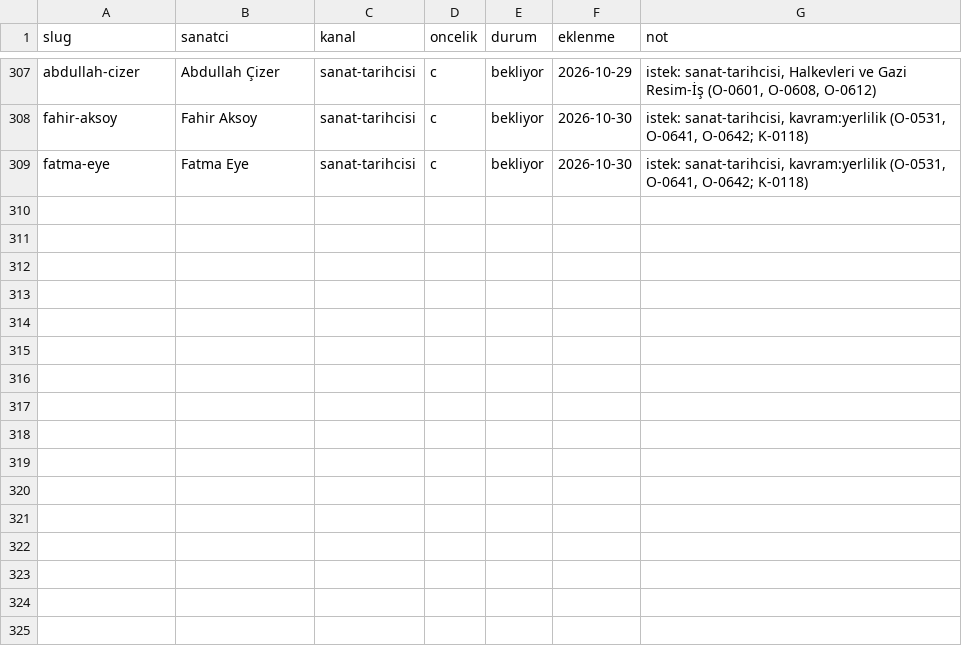
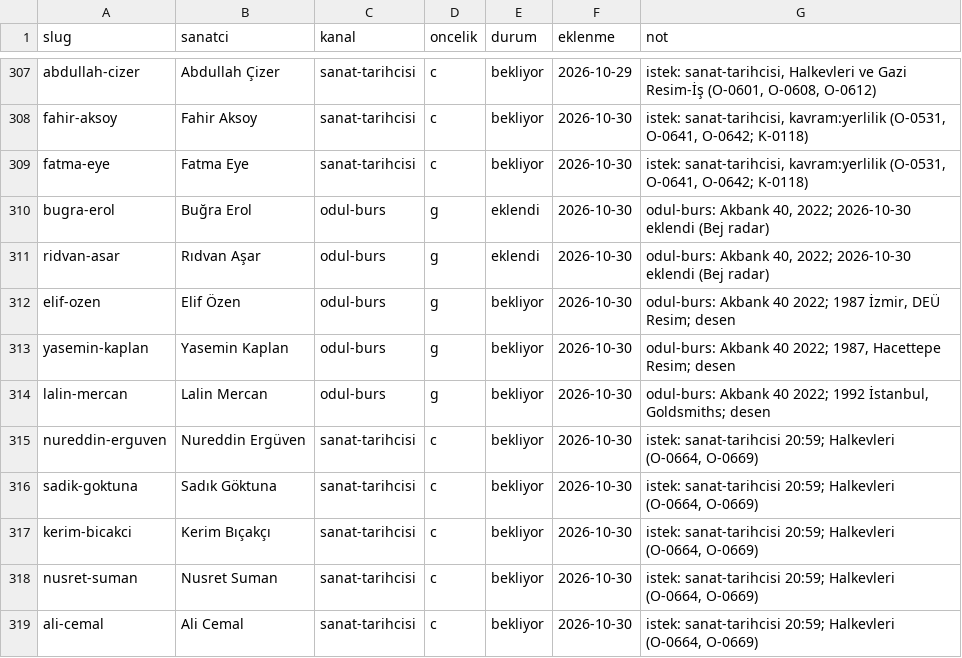
Before and after one commit to occiftci-ux/artvela-site, a CSV file: arastirma/kuyruk.csv, drawn as a sheet; only a part is shown, gaps mark what is left out.

```diff
--- a/arastirma/kuyruk.csv
+++ b/arastirma/kuyruk.csv
@@ -309 +309,11 @@ fahir-aksoy,Fahir Aksoy,sanat-tarihcisi,c,bekliyor,2026-10-30,"istek: sanat-tari
 fatma-eye,Fatma Eye,sanat-tarihcisi,c,bekliyor,2026-10-30,"istek: sanat-tarihcisi, kavram:yerlilik (O-0531, O-0641, O-0642; K-0118)"
+bugra-erol,Buğra Erol,odul-burs,g,eklendi,2026-10-30,"odul-burs: Akbank 40, 2022; 2026-10-30 eklendi (Bej radar)"
+ridvan-asar,Rıdvan Aşar,odul-burs,g,eklendi,2026-10-30,"odul-burs: Akbank 40, 2022; 2026-10-30 eklendi (Bej radar)"
+elif-ozen,Elif Özen,odul-burs,g,bekliyor,2026-10-30,"odul-burs: Akbank 40 2022; 1987 İzmir, DEÜ Resim; desen"
+yasemin-kaplan,Yasemin Kaplan,odul-burs,g,bekliyor,2026-10-30,"odul-burs: Akbank 40 2022; 1987, Hacettepe Resim; desen"
+lalin-mercan,Lalin Mercan,odul-burs,g,bekliyor,2026-10-30,"odul-burs: Akbank 40 2022; 1992 İstanbul, Goldsmiths; desen"
+nureddin-erguven,Nureddin Ergüven,sanat-tarihcisi,c,bekliyor,2026-10-30,"istek: sanat-tarihcisi 20:59; Halkevleri (O-0664, O-0669)"
+sadik-goktuna,Sadık Göktuna,sanat-tarihcisi,c,bekliyor,2026-10-30,"istek: sanat-tarihcisi 20:59; Halkevleri (O-0664, O-0669)"
+kerim-bicakci,Kerim Bıçakçı,sanat-tarihcisi,c,bekliyor,2026-10-30,"istek: sanat-tarihcisi 20:59; Halkevleri (O-0664, O-0669)"
+nusret-suman,Nusret Suman,sanat-tarihcisi,c,bekliyor,2026-10-30,"istek: sanat-tarihcisi 20:59; Halkevleri (O-0664, O-0669)"
+ali-cemal,Ali Cemal,sanat-tarihcisi,c,bekliyor,2026-10-30,"istek: sanat-tarihcisi 20:59; Halkevleri (O-0664, O-0669)"
```
Also changed, not shown: arastirma/sanatcilar.csv, 7 other files.
